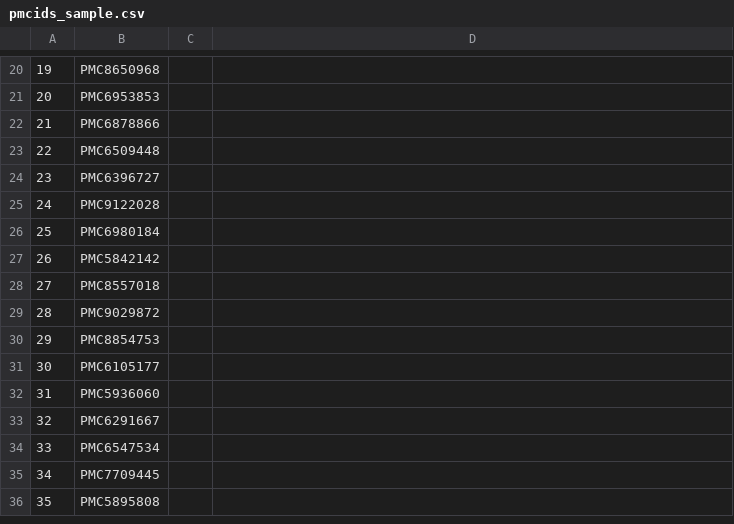
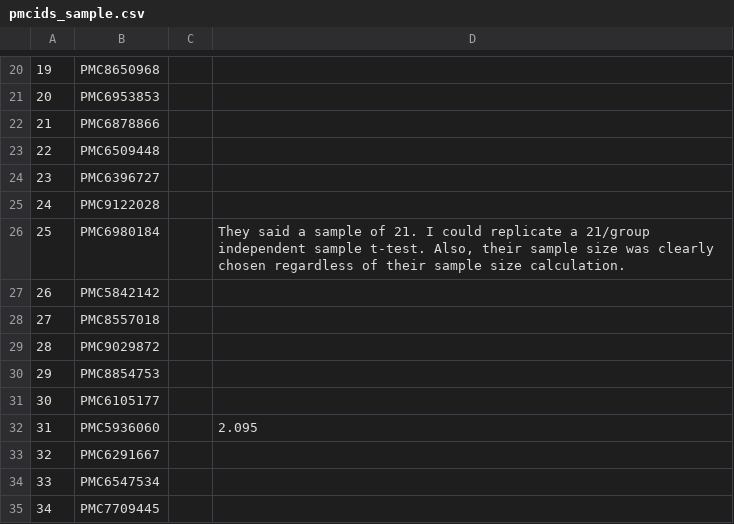
Before and after one commit to zavalis/gpower, a CSV file: pmcids_sample.csv, drawn as a sheet; only a part is shown, gaps mark what is left out; the shorter side is filled out with more unchanged rows.

```diff
--- a/pmcids_sample.csv
+++ b/pmcids_sample.csv
@@ -25,3 +25,3 @@
 24,PMC9122028,,
-25,PMC6980184,,
+25,PMC6980184,,"They said a sample of 21. I could replicate a 21/group independent sample t-test. Also, their sample size was clearly chosen regardless of their sample size calculation."
 26,PMC5842142,,
@@ -31,3 +31,3 @@
 30,PMC6105177,,
-31,PMC5936060,,
+31,PMC5936060,,2.095
 32,PMC6291667,,
```
Also changed, not shown: 9 other files.
